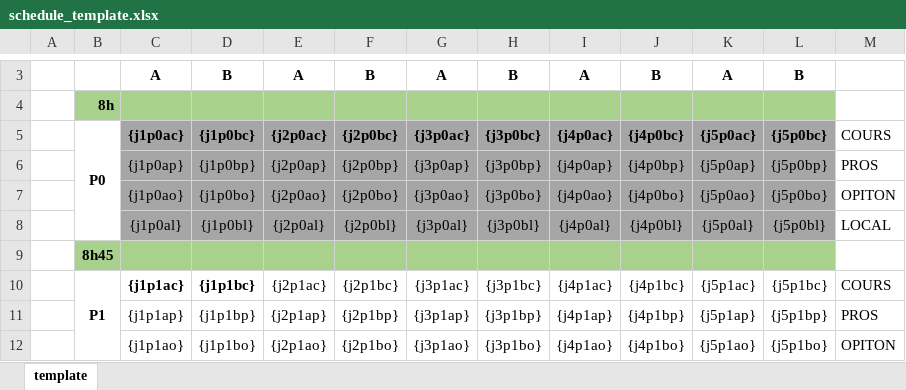
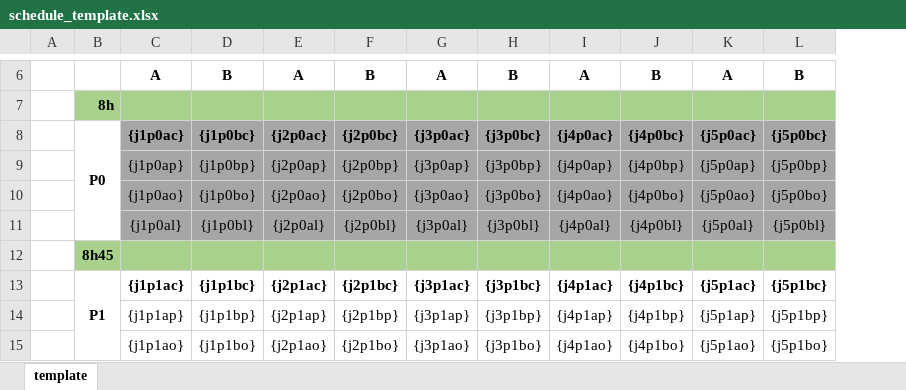
Before and after one commit to Makcime/fragenda, an Excel workbook: templates/schedule_template.xlsx, sheet template, drawn as a sheet; only a part is shown, gaps mark what is left out; values as stored, in another font and other column widths than the file's, no borders; removed rows and columns are numbered as before the commit, all else as after; the diff covers the shown part only; the diff names each change by its address in the sheet, - before the commit and + after, or states it on an @@ line.

Commit message:
Better template + Add logo

```diff
--- a/templates/schedule_template.xlsx (sheet template)
+++ b/templates/schedule_template.xlsx (sheet template)
-column M, rows 5-12: COURS | PROS | OPITON | LOCAL |  | COURS | PROS | OPITON
-E13:L13 bold: off
+E13:L13 bold: on
```
Also changed, not shown: 3 added rows and cell formats elsewhere in this sheet, 4 other files.
